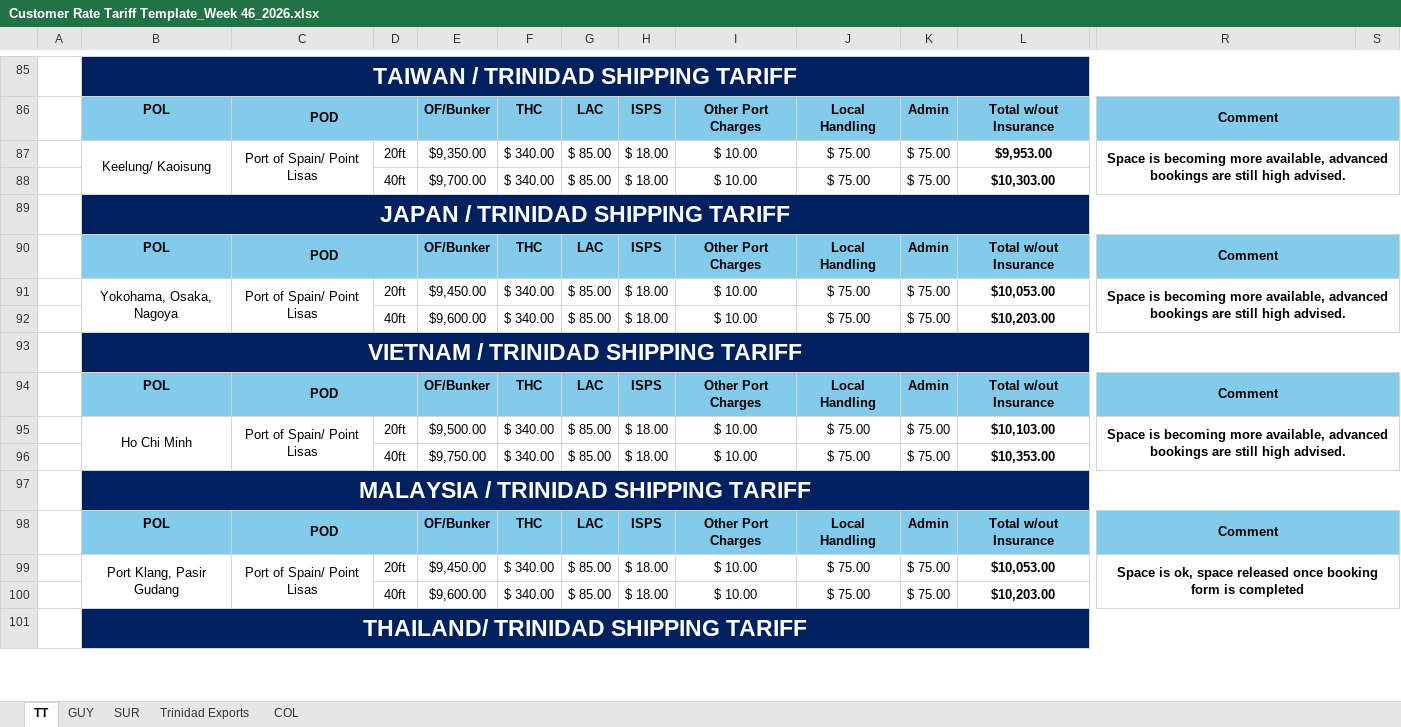
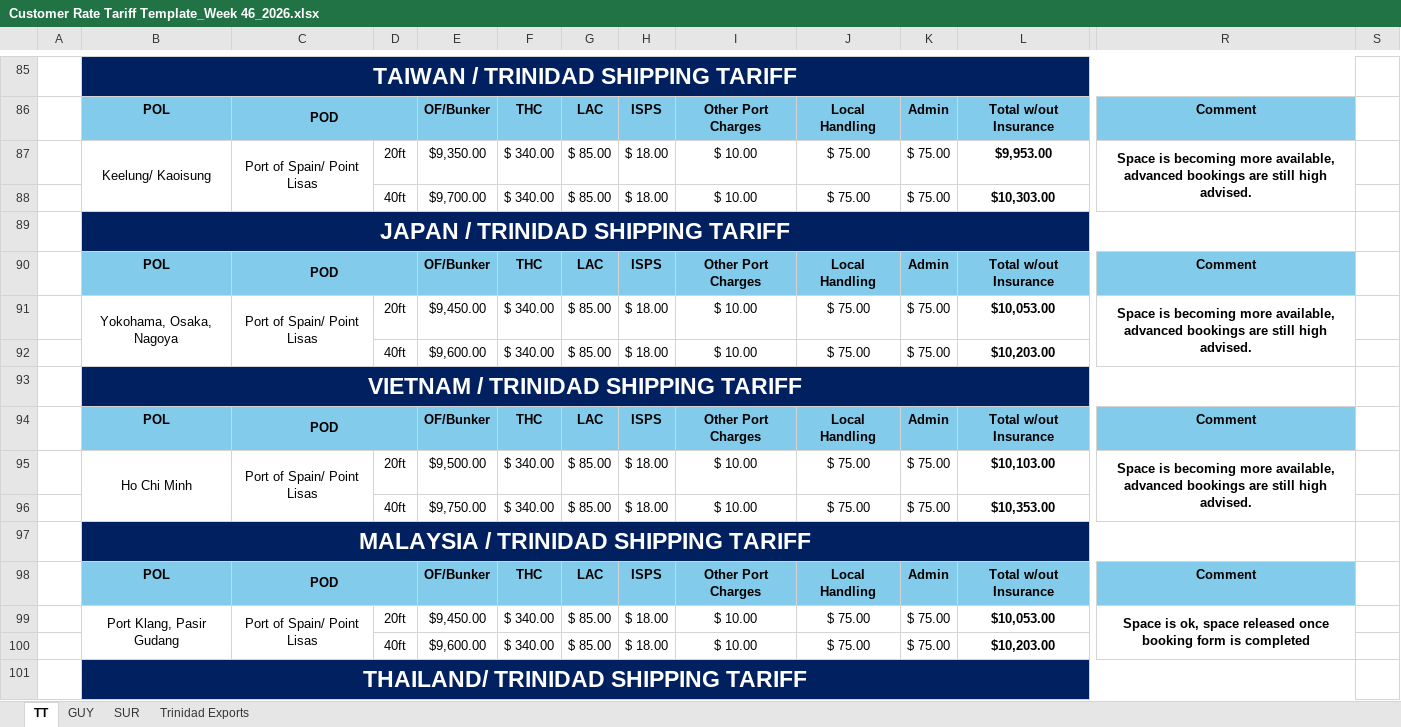
Before and after one commit to CubbyCargo/FCl-rates, an Excel workbook: Customer Rate Tariff Template_Week 46_2026.xlsx, sheet TT, drawn as a sheet; only a part is shown, gaps mark what is left out; values as stored, in another font and other column widths than the file's, no borders; charts and pictures not drawn; 1 other sheet too large or unreadable and not compared; the diff covers the shown part only; the diff names each change by its address in the sheet, - before the commit and + after, or states it on an @@ line.

```diff
--- a/Customer Rate Tariff Template_Week 46_2026.xlsx (sheet TT)
+++ b/Customer Rate Tariff Template_Week 46_2026.xlsx (sheet TT)
-sheet tab: COL
-B85:S85 merged
+B85:R85 merged
-S85 fill: #002060
+S85 fill: none
-R86:S86 merged
-S86 fill: #83CBEB
+S86 fill: none
-R87:S88 merged
+R87:R88 merged
-B89:S89 merged
+B89:R89 merged
-S89 fill: #002060
+S89 fill: none
-R90:S90 merged
-S90 fill: #83CBEB
+S90 fill: none
-R91:S92 merged
+R91:R92 merged
-B93:S93 merged
+B93:R93 merged
-S93 fill: #002060
+S93 fill: none
-R94:S94 merged
-S94 fill: #83CBEB
+S94 fill: none
-R95:S96 merged
+R95:R96 merged
-B97:S97 merged
+B97:R97 merged
-S97 fill: #002060
+S97 fill: none
-R98:S98 merged
-S98 fill: #83CBEB
+S98 fill: none
-R99:S100 merged
+R99:R100 merged
-B101:S101 merged
+B101:R101 merged
-S101 fill: #002060
+S101 fill: none
```
Also changed, not shown: cell formats and merged cells elsewhere in this sheet, hidden cells, charts or pictures.
